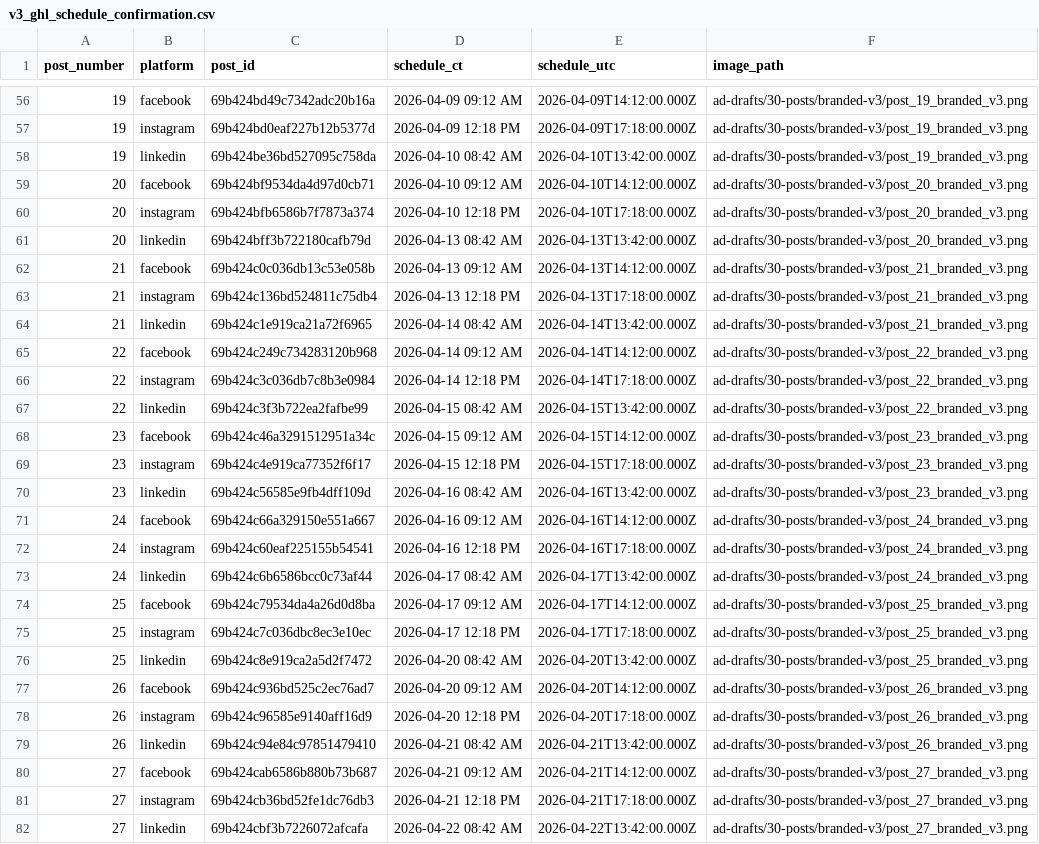
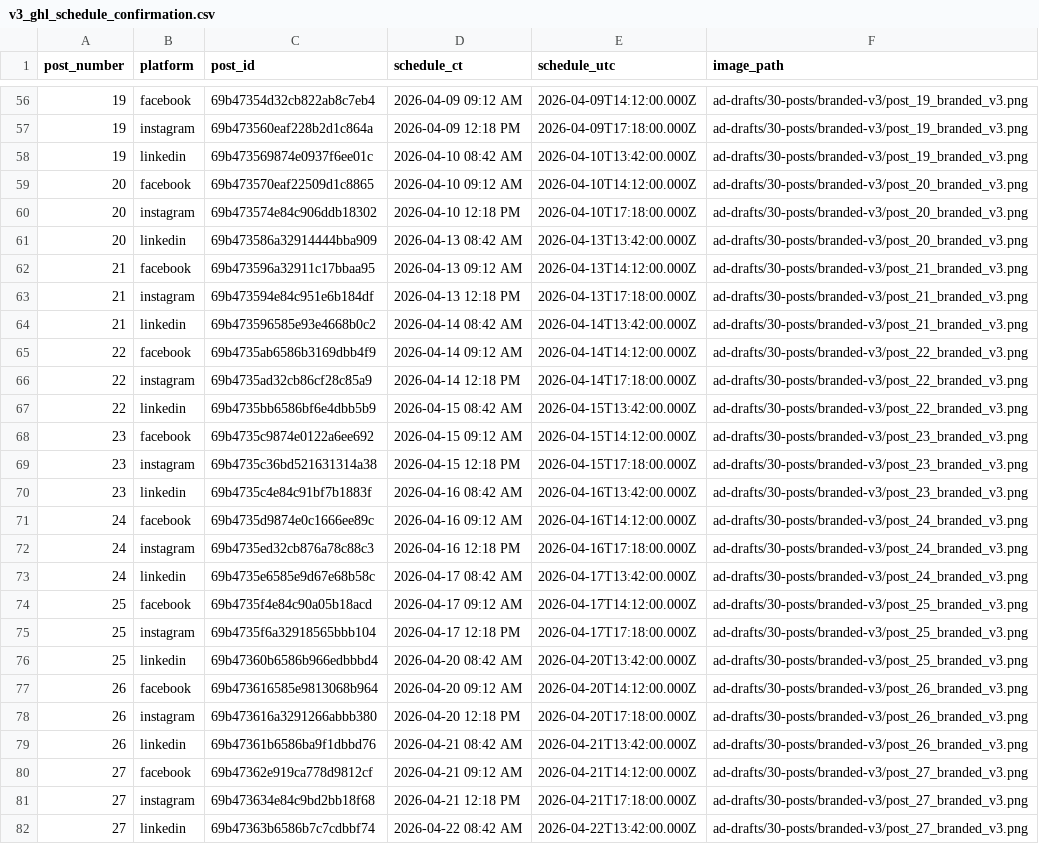
Before and after one commit to natelasko528/window-depot-nate-landing-page, a CSV file: ad-drafts/30-posts/v3_ghl_schedule_confirmation.csv, drawn as a sheet; only a part is shown, gaps mark what is left out; the diff covers the shown part only; the diff names each change by its address in the sheet, - before the commit and + after, or states it on an @@ line.

```diff
--- a/ad-drafts/30-posts/v3_ghl_schedule_confirmation.csv
+++ b/ad-drafts/30-posts/v3_ghl_schedule_confirmation.csv
-C56 (post_id): 69b424bd49c7342adc20b16a
+C56 (post_id): 69b47354d32cb822ab8c7eb4
-C57 (post_id): 69b424bd0eaf227b12b5377d
+C57 (post_id): 69b473560eaf228b2d1c864a
-C58 (post_id): 69b424be36bd527095c758da
+C58 (post_id): 69b473569874e0937f6ee01c
-C59 (post_id): 69b424bf9534da4d97d0cb71
+C59 (post_id): 69b473570eaf22509d1c8865
-C60 (post_id): 69b424bfb6586b7f7873a374
+C60 (post_id): 69b473574e84c906ddb18302
-C61 (post_id): 69b424bff3b722180cafb79d
+C61 (post_id): 69b473586a32914444bba909
-C62 (post_id): 69b424c0c036db13c53e058b
+C62 (post_id): 69b473596a32911c17bbaa95
-C63 (post_id): 69b424c136bd524811c75db4
+C63 (post_id): 69b473594e84c951e6b184df
-C64 (post_id): 69b424c1e919ca21a72f6965
+C64 (post_id): 69b473596585e93e4668b0c2
-C65 (post_id): 69b424c249c734283120b968
+C65 (post_id): 69b4735ab6586b3169dbb4f9
-C66 (post_id): 69b424c3c036db7c8b3e0984
+C66 (post_id): 69b4735ad32cb86cf28c85a9
-C67 (post_id): 69b424c3f3b722ea2fafbe99
+C67 (post_id): 69b4735bb6586bf6e4dbb5b9
-C68 (post_id): 69b424c46a3291512951a34c
+C68 (post_id): 69b4735c9874e0122a6ee692
-C69 (post_id): 69b424c4e919ca77352f6f17
+C69 (post_id): 69b4735c36bd521631314a38
-C70 (post_id): 69b424c56585e9fb4dff109d
+C70 (post_id): 69b4735c4e84c91bf7b1883f
-C71 (post_id): 69b424c66a329150e551a667
+C71 (post_id): 69b4735d9874e0c1666ee89c
-C72 (post_id): 69b424c60eaf225155b54541
+C72 (post_id): 69b4735ed32cb876a78c88c3
-C73 (post_id): 69b424c6b6586bcc0c73af44
+C73 (post_id): 69b4735e6585e9d67e68b58c
-C74 (post_id): 69b424c79534da4a26d0d8ba
+C74 (post_id): 69b4735f4e84c90a05b18acd
-C75 (post_id): 69b424c7c036dbc8ec3e10ec
+C75 (post_id): 69b4735f6a32918565bbb104
-C76 (post_id): 69b424c8e919ca2a5d2f7472
+C76 (post_id): 69b47360b6586b966edbbbd4
-C77 (post_id): 69b424c936bd525c2ec76ad7
+C77 (post_id): 69b473616585e9813068b964
-C78 (post_id): 69b424c96585e9140aff16d9
+C78 (post_id): 69b473616a3291266abbb380
-C79 (post_id): 69b424c94e84c97851479410
+C79 (post_id): 69b47361b6586ba9f1dbbd76
-C80 (post_id): 69b424cab6586b880b73b687
+C80 (post_id): 69b47362e919ca778d9812cf
-C81 (post_id): 69b424cb36bd52fe1dc76db3
+C81 (post_id): 69b473634e84c9bd2bb18f68
-C82 (post_id): 69b424cbf3b7226072afcafa
+C82 (post_id): 69b47363b6586b7c7cdbbf74
```
Also changed, not shown: 63 edited cells elsewhere in this file, 3 other files.
